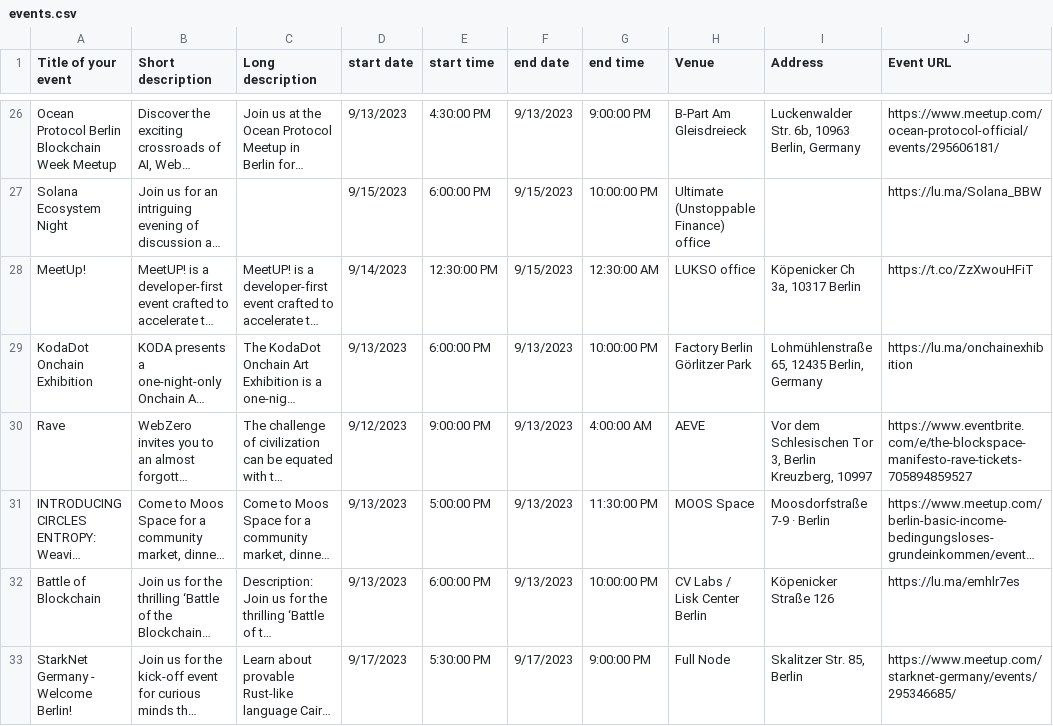
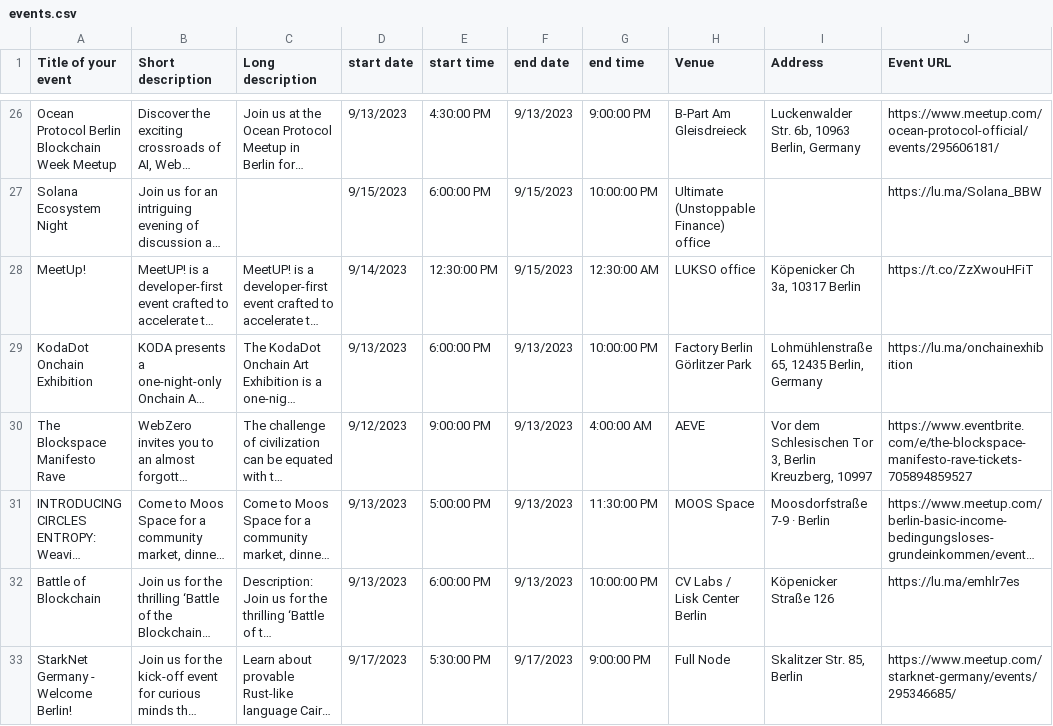
Before and after one commit to ligi/blockchainweek.berlin, a CSV file: events.csv, drawn as a sheet; only a part is shown, gaps mark what is left out; long unchanged cells end in …; the diff names each change by its address in the sheet, - before the commit and + after, or states it on an @@ line.

```diff
--- a/events.csv
+++ b/events.csv
-A30 (Title of your event): Rave
+A30 (Title of your event): The Blockspace Manifesto Rave
```
